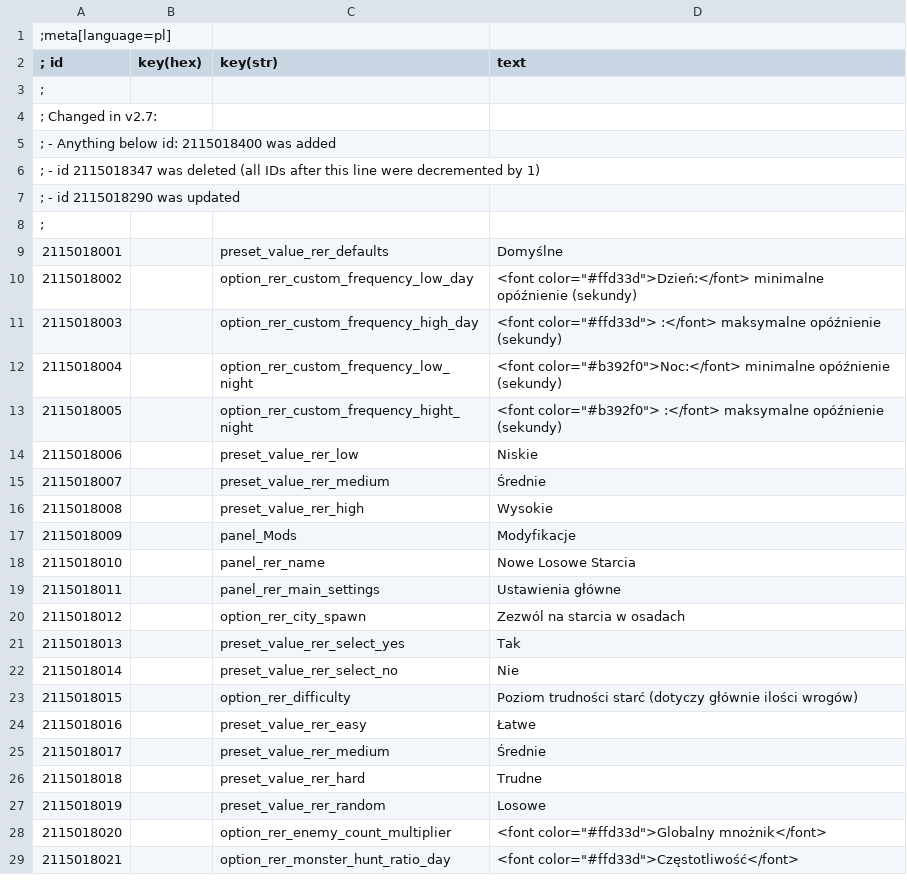
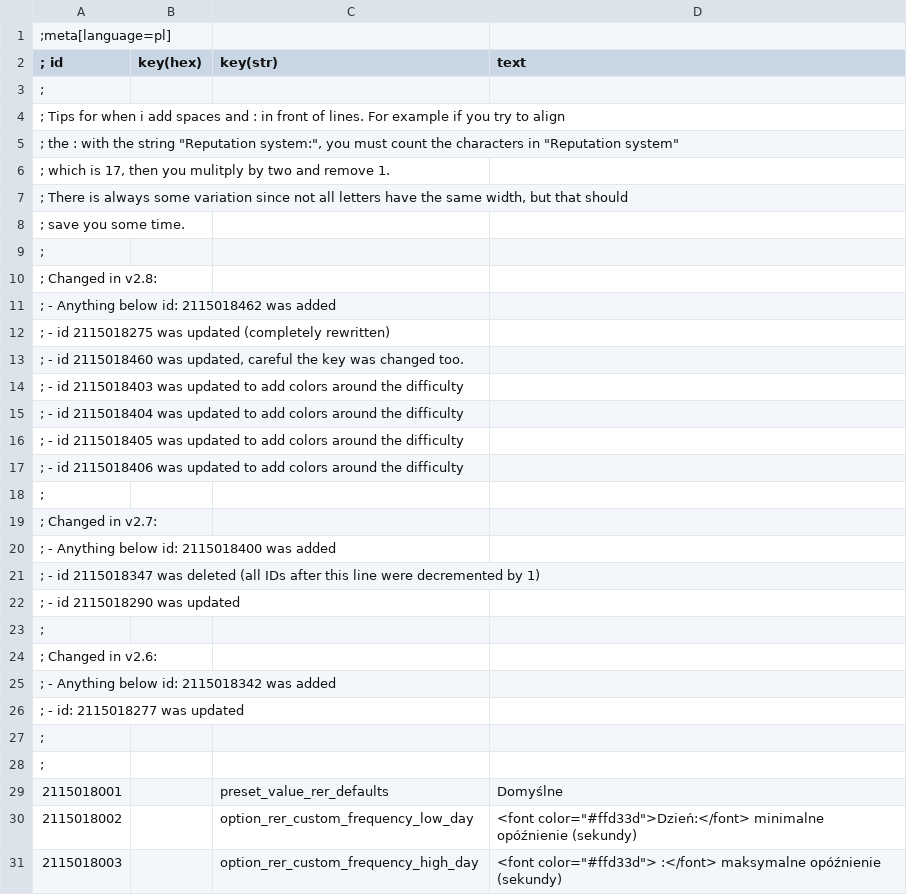
Before and after one commit to Aelto/tw3-random-encounters-reworked, a CSV file: strings/pl.w3strings.csv, drawn as a sheet; only a part is shown; the shorter side is filled out with more unchanged rows; the diff covers the shown part only.

Commit message:
Update PL strings to v2.8

```diff
--- a/strings/pl.w3strings.csv
+++ b/strings/pl.w3strings.csv
@@ -3,2 +3,17 @@
 ;
+; Tips for when i add spaces and : in front of lines. For example if you try to align
+; the : with the string "Reputation system:", you must count the characters in "Reputation system"
+; which is 17, then you mulitply by two and remove 1.
+; There is always some variation since not all letters have the same width, but that should
+; save you some time.
+;
+; Changed in v2.8:
+;  - Anything below id: 2115018462 was added
+;  - id 2115018275 was updated (completely rewritten)
+;  - id 2115018460 was updated, careful the key was changed too.
+;  - id 2115018403 was updated to add colors around the difficulty
+;  - id 2115018404 was updated to add colors around the difficulty
+;  - id 2115018405 was updated to add colors around the difficulty
+;  - id 2115018406 was updated to add colors around the difficulty
+;
 ; Changed in v2.7:
@@ -7,2 +22,7 @@
 ;  - id 2115018290 was updated
+;
+; Changed in v2.6:
+;  - Anything below id: 2115018342 was added
+;  - id: 2115018277 was updated
+;
 ;
```
Also changed, not shown: 8 added rows and 9 edited cells elsewhere in this file.
